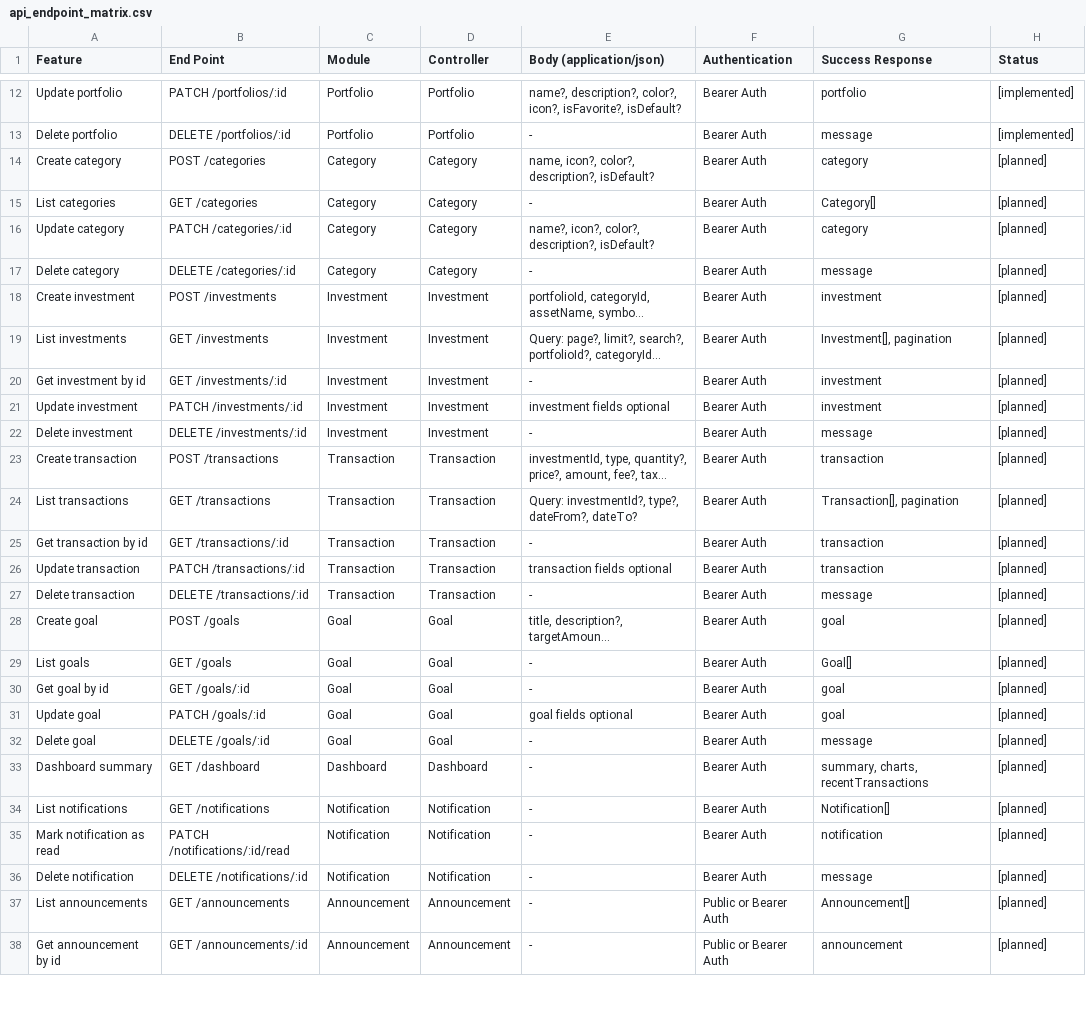
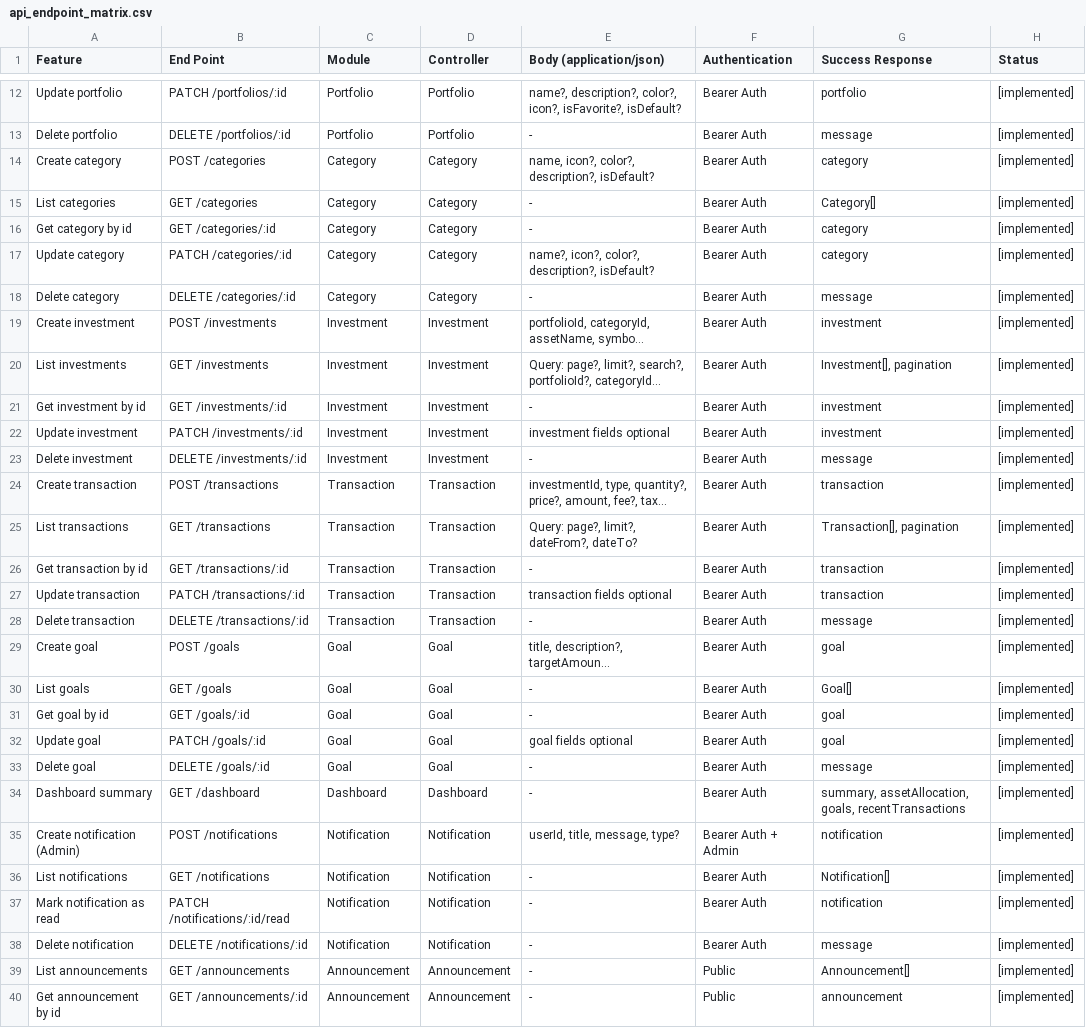
Before and after one commit to Pattara02523/PnProject101, a CSV file: docs/api_endpoint_matrix.csv, drawn as a sheet; only a part is shown, gaps mark what is left out; long unchanged cells end in …; addresses are those after the commit; the diff covers the shown part only; the diff names each change by its address in the sheet, - before the commit and + after, or states it on an @@ line.

Commit message:
feat: complete backend API (Report PDF export, Transaction rules, Admin module, Announcements)

```diff
--- a/docs/api_endpoint_matrix.csv
+++ b/docs/api_endpoint_matrix.csv
-H14:H15 (Status): [planned]
+H14:H15 (Status): [implemented]
+row 16: Get category by id | GET /categories/:id | Category | Category | - | Bearer Auth | category | [implemented]
-H17:H34 (Status): [planned]
+H17:H34 (Status): [implemented]
-E25 (Body (application/json)): Query: investmentId?, type?, dateFrom?, dateTo?
+E25 (Body (application/json)): Query: page?, limit?, dateFrom?, dateTo?
-G34 (Success Response): summary, charts, recentTransactions
+G34 (Success Response): summary, assetAllocation, goals, recentTransactions
+row 35: Create notification (Admin) | POST /notifications | Notification | Notification | userId, title, message, type? | Bearer Auth + Admin | notification | [implemented]
-H36:H40 (Status): [planned]
+H36:H40 (Status): [implemented]
-F39:F40 (Authentication): Public or Bearer Auth
+F39:F40 (Authentication): Public
```
Also changed, not shown: 1 added row and 11 edited cells elsewhere in this file, 51 other files.
